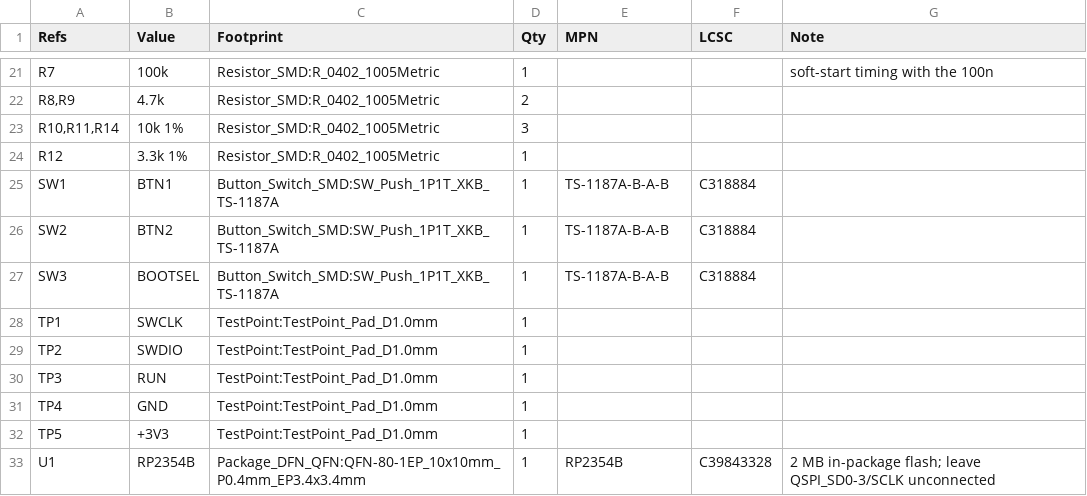
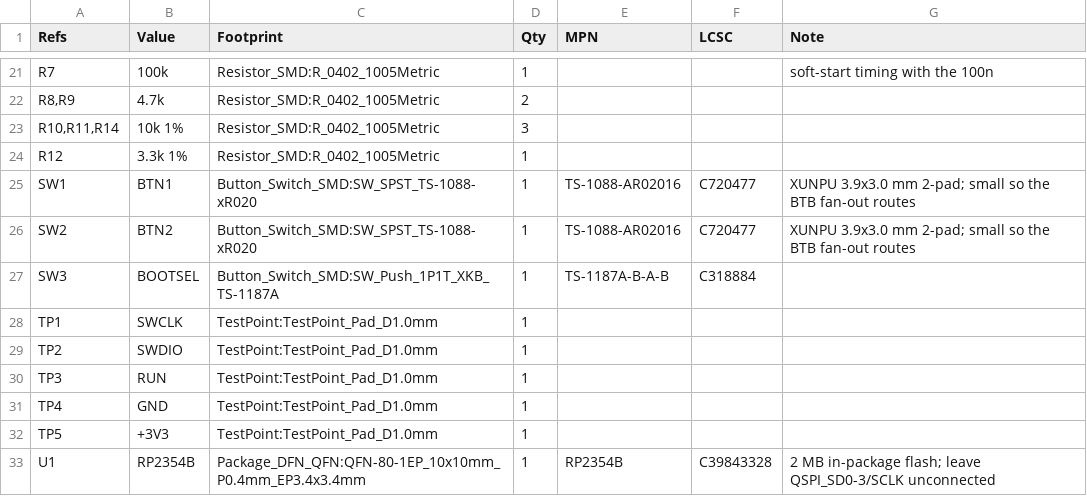
Before and after one commit to andrewsharmon/rp2350-stepper-controller, a CSV file: hardware/controller/controller_bom.csv, drawn as a sheet; only a part is shown, gaps mark what is left out.

```diff
--- a/hardware/controller/controller_bom.csv
+++ b/hardware/controller/controller_bom.csv
@@ -24,4 +24,4 @@
 "R12","3.3k 1%","Resistor_SMD:R_0402_1005Metric","1","","",""
-"SW1","BTN1","Button_Switch_SMD:SW_Push_1P1T_XKB_TS-1187A","1","TS-1187A-B-A-B","C318884",""
-"SW2","BTN2","Button_Switch_SMD:SW_Push_1P1T_XKB_TS-1187A","1","TS-1187A-B-A-B","C318884",""
+"SW1","BTN1","Button_Switch_SMD:SW_SPST_TS-1088-xR020","1","TS-1088-AR02016","C720477","XUNPU 3.9x3.0 mm 2-pad; small so the BTB fan-out routes"
+"SW2","BTN2","Button_Switch_SMD:SW_SPST_TS-1088-xR020","1","TS-1088-AR02016","C720477","XUNPU 3.9x3.0 mm 2-pad; small so the BTB fan-out routes"
 "SW3","BOOTSEL","Button_Switch_SMD:SW_Push_1P1T_XKB_TS-1187A","1","TS-1187A-B-A-B","C318884",""
```
Also changed, not shown: 7 other files.
